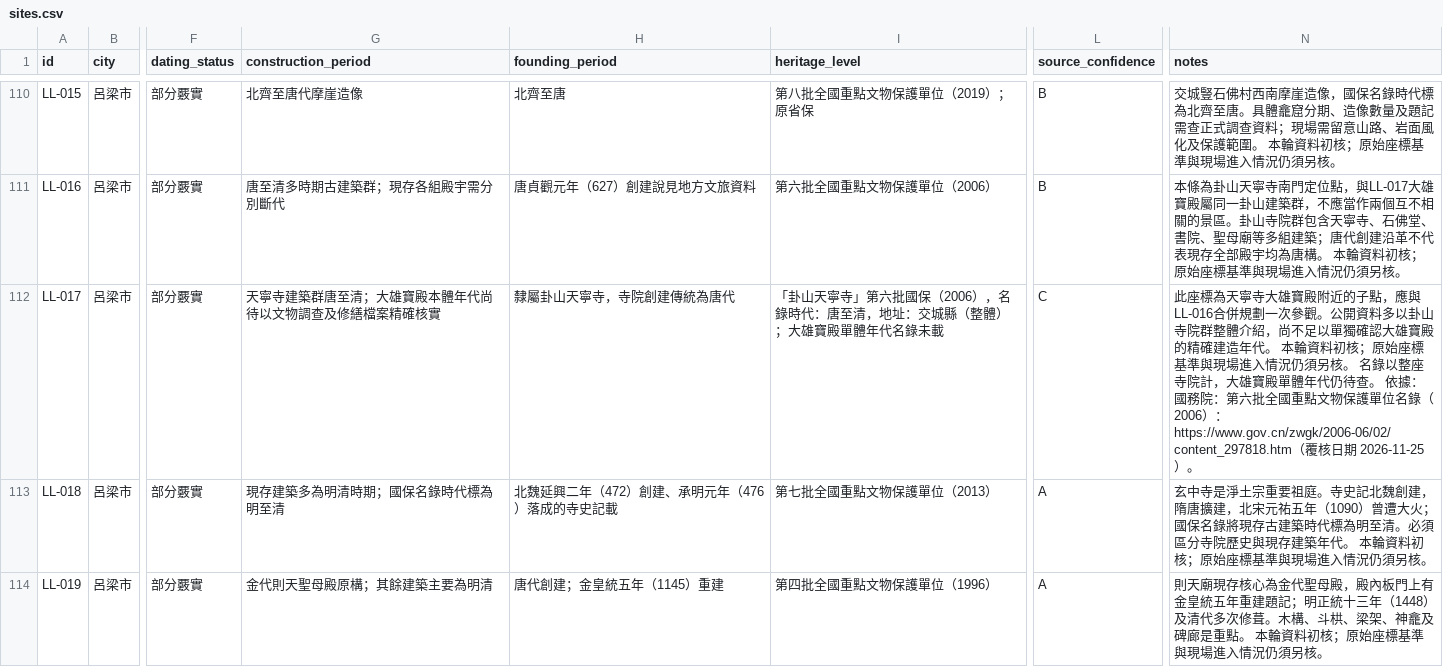
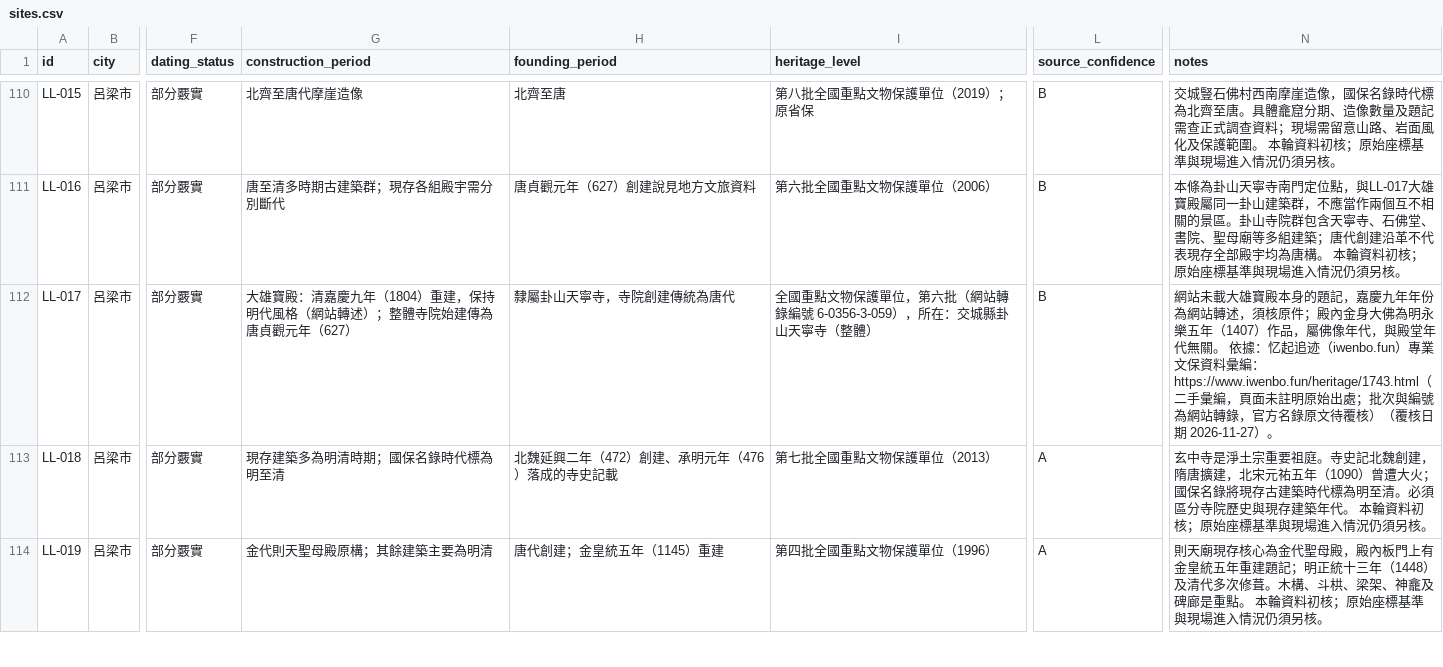
Before and after one commit to Khoohew/Shanxi-Ancient-Architecture, a CSV file: data/sites.csv, drawn as a sheet; only a part is shown, gaps mark what is left out; the diff covers the shown part only; the diff names each change by its address in the sheet, - before the commit and + after, or states it on an @@ line.

```diff
--- a/data/sites.csv
+++ b/data/sites.csv
-G112 (construction_period): 天寧寺建築群唐至清；大雄寶殿本體年代尚待以文物調查及修繕檔案精確核實
+G112 (construction_period): 大雄寶殿：清嘉慶九年（1804）重建，保持明代風格（網站轉述）；整體寺院始建傳為唐貞觀元年（627）
-I112 (heritage_level): 「卦山天寧寺」第六批國保（2006），名錄時代：唐至清，地址：交城縣（整體）；大雄寶殿單體年代名錄未載
+I112 (heritage_level): 全國重點文物保護單位，第六批（網站轉錄編號 6-0356-3-059），所在：交城縣卦山天寧寺（整體）
-L112 (source_confidence): C
+L112 (source_confidence): B
-N112 (notes): 此座標為天寧寺大雄寶殿附近的子點，應與LL-016合併規劃一次參觀。公開資料多以卦山寺院群整體介紹，尚不足以單獨確認大雄寶殿的精確建造年代。 本輪資料初核；原始座標基準與現場進入情況仍須另核。 名錄以整座寺院計，大雄寶殿單體年代仍待查。 依據：國務院：第六批全國重點文物保護單位名錄（2006）：https://www.gov.cn/zwgk/2006-06/02/content_297818.htm（覆核日期 2026-11-25）。
+N112 (notes): 網站未載大雄寶殿本身的題記，嘉慶九年年份為網站轉述，須核原件；殿內金身大佛為明永樂五年（1407）作品，屬佛像年代，與殿堂年代無關。 依據：忆起追迹（iwenbo.fun）專業文保資料彙編：https://www.iwenbo.fun/heritage/1743.html（二手彙編，頁面未註明原始出處；批次與編號為網站轉錄，官方名錄原文待覆核）（覆核日期 2026-11-27）。
```
Also changed, not shown: 33 edited cells elsewhere in this file, 6 other files.
